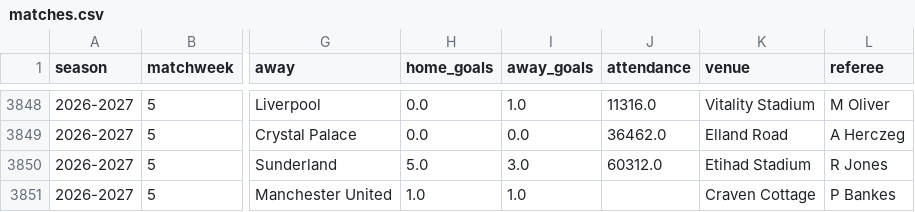
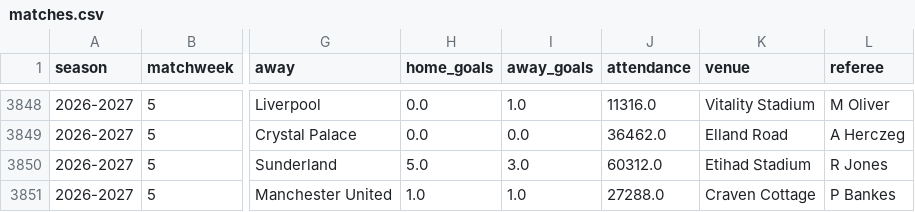
Before and after one commit to aakashsatish/PremierPredictor, a CSV file: data/matches.csv, drawn as a sheet; only a part is shown, gaps mark what is left out; the diff names each change by its address in the sheet, - before the commit and + after, or states it on an @@ line.

```diff
--- a/data/matches.csv
+++ b/data/matches.csv
-J3851 (attendance): (empty)
+J3851 (attendance): 27288.0
```
Also changed, not shown: 3 other files.
